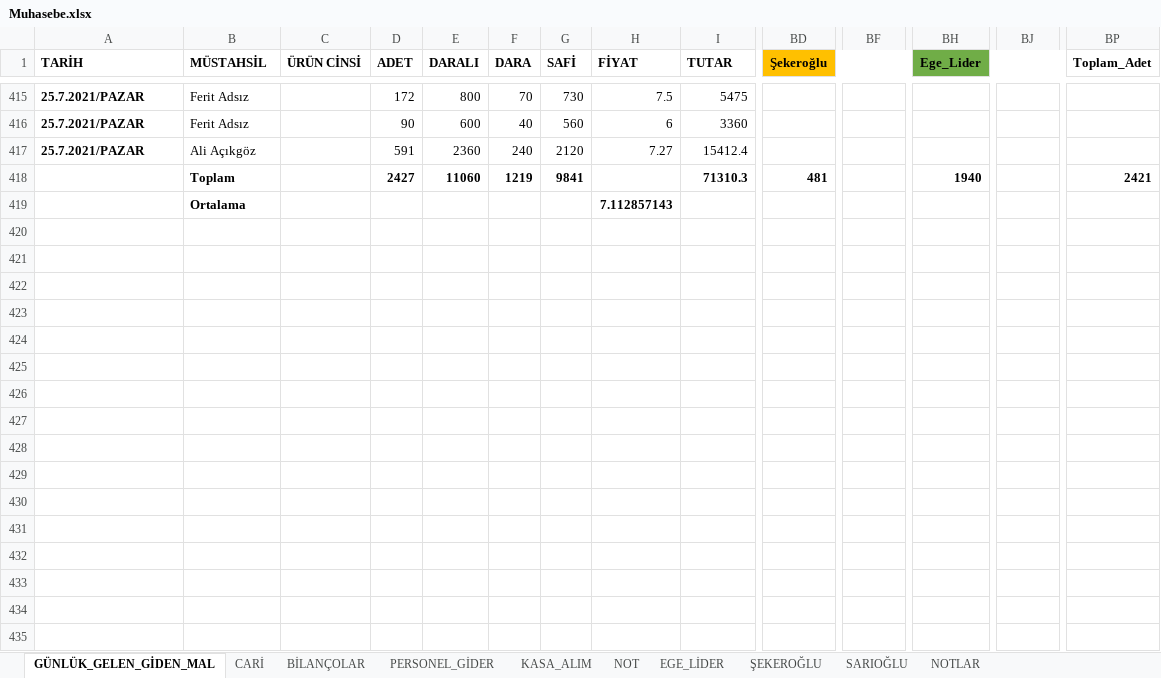
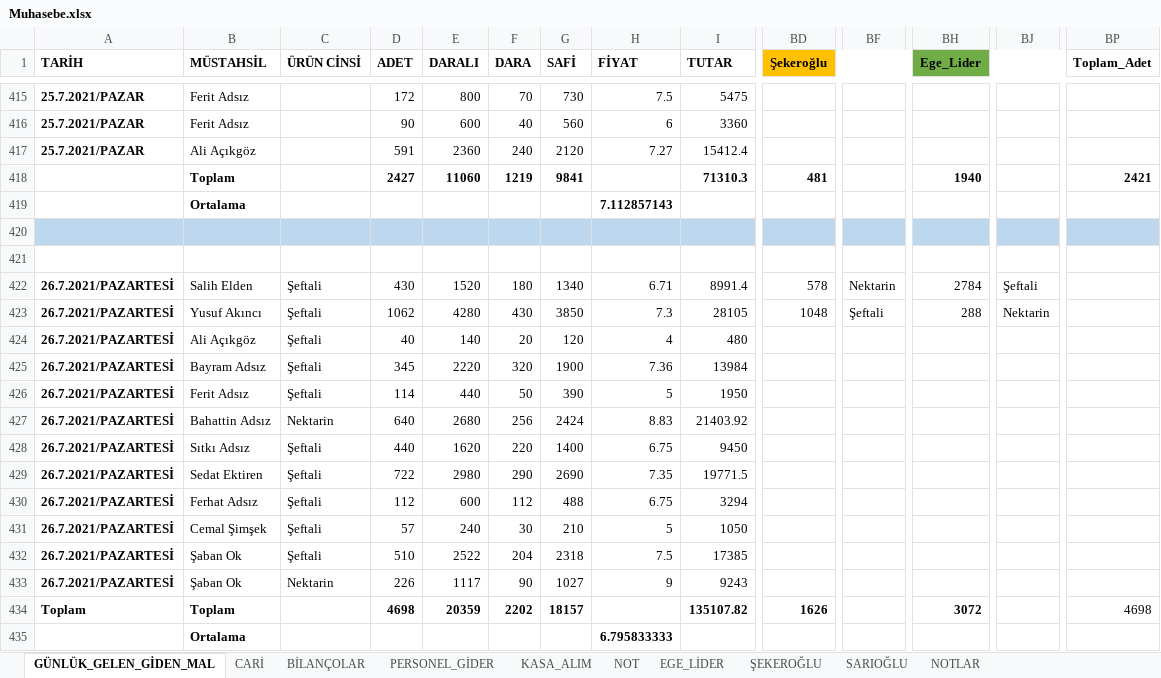
Before and after one commit to mucahideculhaci/BELEV-, an Excel workbook: Muhasebe.xlsx, sheet GÜNLÜK_GELEN_GİDEN_MAL, drawn as a sheet; only a part is shown, gaps mark what is left out; values as stored, in another font and other column widths than the file's, no borders; rows hold the shown columns only; the diff names each change by its address in the sheet, - before the commit and + after, or states it on an @@ line.

Commit message:
26 temmuz hesapları işlendi

```diff
--- a/Muhasebe.xlsx (sheet GÜNLÜK_GELEN_GİDEN_MAL)
+++ b/Muhasebe.xlsx (sheet GÜNLÜK_GELEN_GİDEN_MAL)
+row 420: (empty)
+row 421: (empty)
+row 422: 26.7.2021/PAZARTESİ | Salih Elden | Şeftali | 430 | 1520 | 180 | 1340 | 6.71 | 8991.4 | 578 | Nektarin | 2784 | Şeftali
+row 423: 26.7.2021/PAZARTESİ | Yusuf Akıncı | Şeftali | 1062 | 4280 | 430 | 3850 | 7.3 | 28105 | 1048 | Şeftali | 288 | Nektarin
+row 424: 26.7.2021/PAZARTESİ | Ali Açıkgöz | Şeftali | 40 | 140 | 20 | 120 | 4 | 480
+row 425: 26.7.2021/PAZARTESİ | Bayram Adsız | Şeftali | 345 | 2220 | 320 | 1900 | 7.36 | 13984
+row 426: 26.7.2021/PAZARTESİ | Ferit Adsız | Şeftali | 114 | 440 | 50 | 390 | 5 | 1950
+row 427: 26.7.2021/PAZARTESİ | Bahattin Adsız | Nektarin | 640 | 2680 | 256 | 2424 | 8.83 | 21403.92
+row 428: 26.7.2021/PAZARTESİ | Sıtkı Adsız | Şeftali | 440 | 1620 | 220 | 1400 | 6.75 | 9450
+row 429: 26.7.2021/PAZARTESİ | Sedat Ektiren | Şeftali | 722 | 2980 | 290 | 2690 | 7.35 | 19771.5
+row 430: 26.7.2021/PAZARTESİ | Ferhat Adsız | Şeftali | 112 | 600 | 112 | 488 | 6.75 | 3294
+row 431: 26.7.2021/PAZARTESİ | Cemal Şimşek | Şeftali | 57 | 240 | 30 | 210 | 5 | 1050
+row 432: 26.7.2021/PAZARTESİ | Şaban Ok | Şeftali | 510 | 2522 | 204 | 2318 | 7.5 | 17385
+row 433: 26.7.2021/PAZARTESİ | Şaban Ok | Nektarin | 226 | 1117 | 90 | 1027 | 9 | 9243
+row 434: Toplam | Toplam |  | 4698 | 20359 | 2202 | 18157 |  | 135107.82 | 1626 |  | 3072 |  | 4698
+row 435:  | Ortalama |  |  |  |  |  | 6.795833333
```
Also changed, not shown: sheet CARİ, sheet PERSONEL_GİDER, sheet BİLANÇOLAR.
